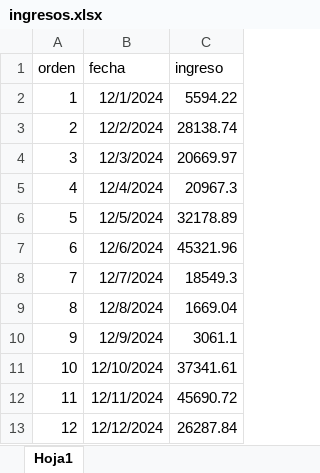
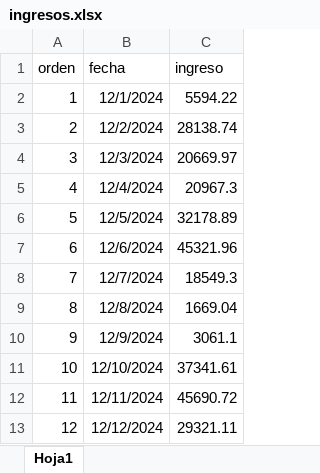
Before and after one commit to Pue223/backendtw, an Excel workbook: src/controller/ingresos.xlsx, sheet Hoja1, drawn as a sheet; values as stored, in another font and other column widths than the file's, no borders; the diff names each change by its address in the sheet, - before the commit and + after, or states it on an @@ line.

```diff
--- a/src/controller/ingresos.xlsx (sheet Hoja1)
+++ b/src/controller/ingresos.xlsx (sheet Hoja1)
-C13 (ingreso): 26287.84
+C13 (ingreso): 29321.11
```
Also changed, not shown: src/controller/archivo.xlsx.
